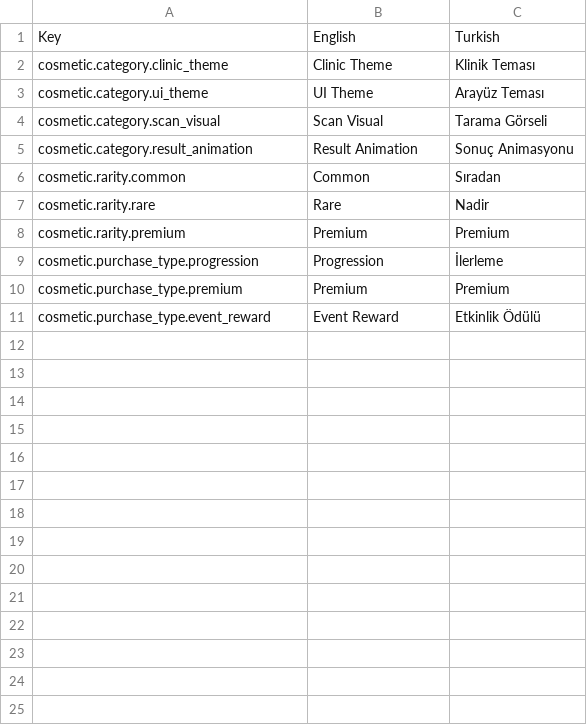
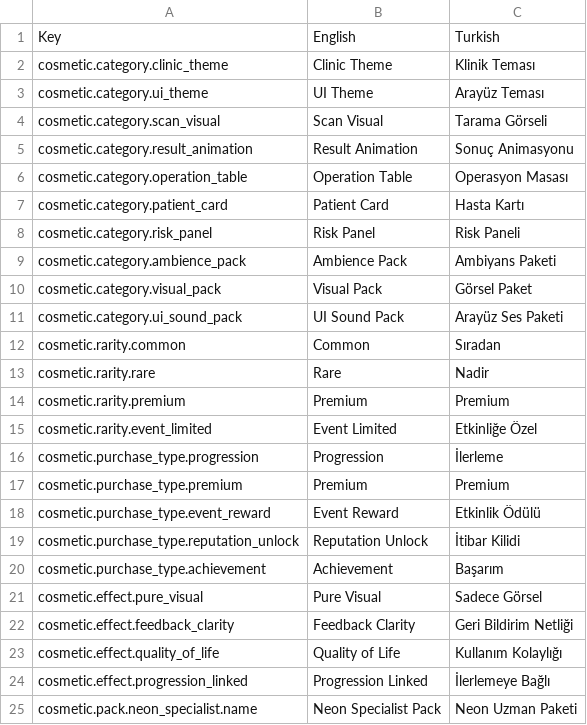
Before and after one commit to huseyinaydin25-alt/CyberClinic, a CSV file: Assets/_CyberClinic/Localization/StringTables/Seed/Cosmetics.csv, drawn as a sheet; only a part is shown; the diff covers the shown part only.

Commit message:
localization: add cosmetic visual progression keys

```diff
--- a/Assets/_CyberClinic/Localization/StringTables/Seed/Cosmetics.csv
+++ b/Assets/_CyberClinic/Localization/StringTables/Seed/Cosmetics.csv
@@ -5,2 +5,8 @@ cosmetic.category.scan_visual,Scan Visual,Tarama Görseli
 cosmetic.category.result_animation,Result Animation,Sonuç Animasyonu
+cosmetic.category.operation_table,Operation Table,Operasyon Masası
+cosmetic.category.patient_card,Patient Card,Hasta Kartı
+cosmetic.category.risk_panel,Risk Panel,Risk Paneli
+cosmetic.category.ambience_pack,Ambience Pack,Ambiyans Paketi
+cosmetic.category.visual_pack,Visual Pack,Görsel Paket
+cosmetic.category.ui_sound_pack,UI Sound Pack,Arayüz Ses Paketi
 cosmetic.rarity.common,Common,Sıradan
@@ -8,2 +14,3 @@ cosmetic.rarity.rare,Rare,Nadir
 cosmetic.rarity.premium,Premium,Premium
+cosmetic.rarity.event_limited,Event Limited,Etkinliğe Özel
 cosmetic.purchase_type.progression,Progression,İlerleme
@@ -11 +18,8 @@ cosmetic.purchase_type.premium,Premium,Premium
 cosmetic.purchase_type.event_reward,Event Reward,Etkinlik Ödülü
+cosmetic.purchase_type.reputation_unlock,Reputation Unlock,İtibar Kilidi
+cosmetic.purchase_type.achievement,Achievement,Başarım
+cosmetic.effect.pure_visual,Pure Visual,Sadece Görsel
+cosmetic.effect.feedback_clarity,Feedback Clarity,Geri Bildirim Netliği
+cosmetic.effect.quality_of_life,Quality of Life,Kullanım Kolaylığı
+cosmetic.effect.progression_linked,Progression Linked,İlerlemeye Bağlı
+cosmetic.pack.neon_specialist.name,Neon Specialist Pack,Neon Uzman Paketi
```
Also changed, not shown: 14 added rows elsewhere in this file.
